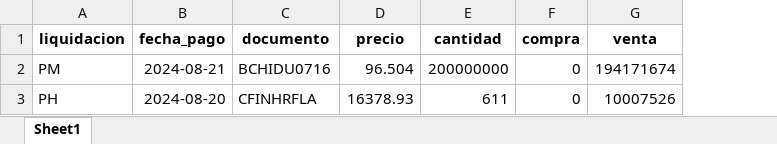
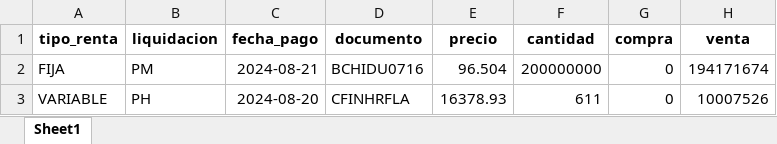
Before and after one commit to Creasys-Risk/parser_delta, an Excel workbook: Nevasa/Renta/20240821/20240821_nevasa_renta_results.xlsx, sheet Sheet1, drawn as a sheet; values as stored, in another font and other column widths than the file's, no borders; the diff names each change by its address in the sheet, - before the commit and + after, or states it on an @@ line.

Commit message:
Se agrega columna con el tipo de renta
Esta puede ser FIJA o VARIABLE, y depende de si se informa la fecha en el documento o no. Además se corrige el process_date a utilizar en el main call.

```diff
--- a/Nevasa/Renta/20240821/20240821_nevasa_renta_results.xlsx (sheet Sheet1)
+++ b/Nevasa/Renta/20240821/20240821_nevasa_renta_results.xlsx (sheet Sheet1)
+column A (tipo_renta), rows 2-3: FIJA | VARIABLE
```
Also changed, not shown: 1 other file.
